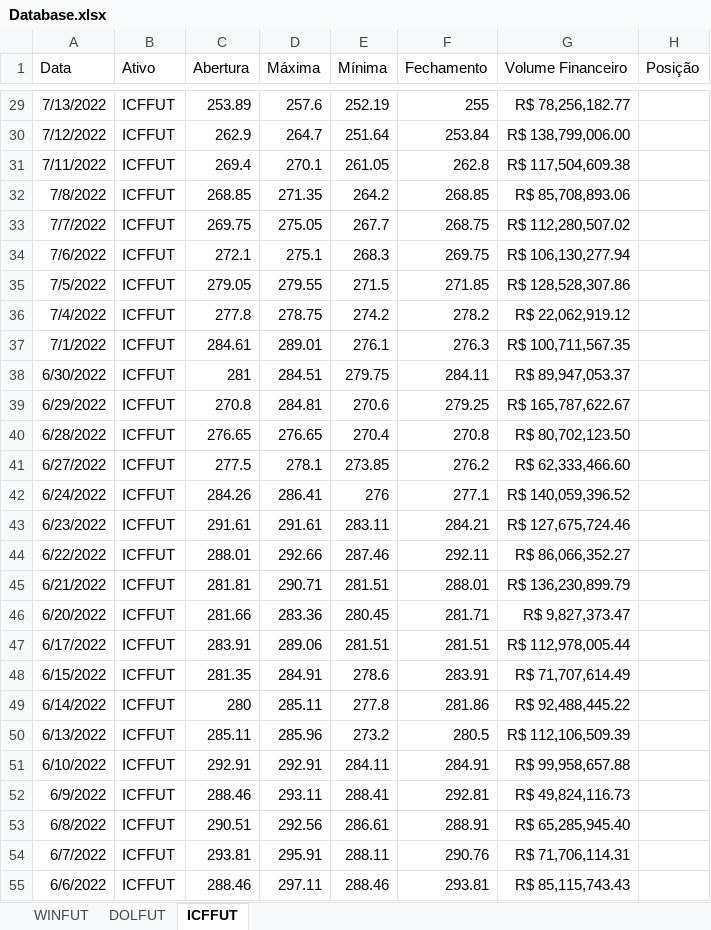
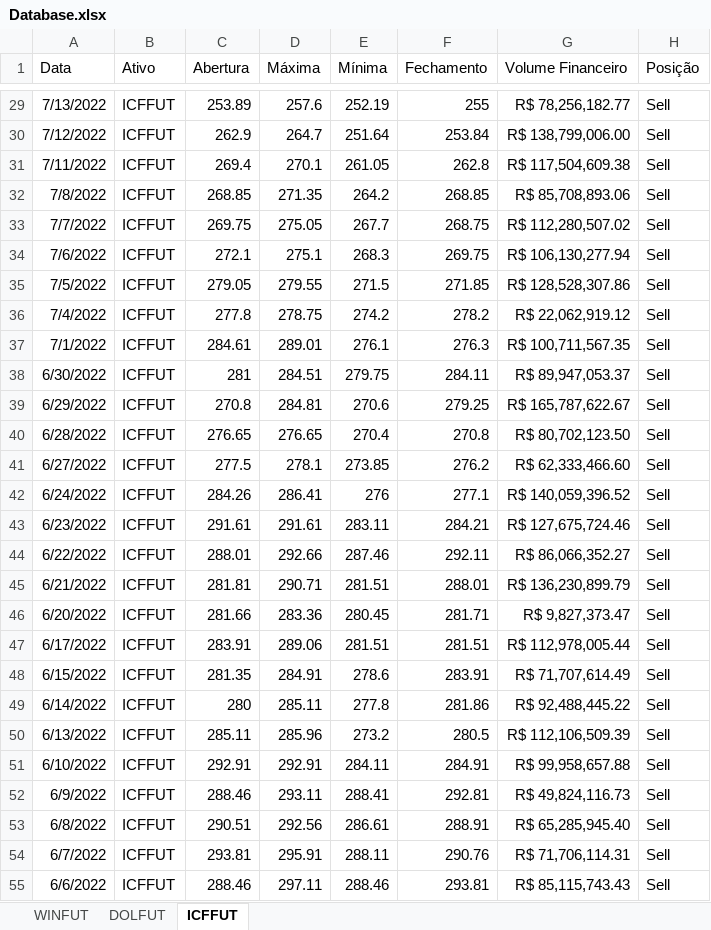
Before and after one commit to mrabelosoares/Coffee-Future-Price-Prediction, an Excel workbook: Database.xlsx, sheet ICFFUT, drawn as a sheet; only a part is shown, gaps mark what is left out; values as stored, in another font and other column widths than the file's, no borders; the diff covers the shown part only; the diff names each change by its address in the sheet, - before the commit and + after, or states it on an @@ line.

```diff
--- a/Database.xlsx (sheet ICFFUT)
+++ b/Database.xlsx (sheet ICFFUT)
-H29:H55 (Posição): (empty)
+H29:H55 (Posição): Sell
```
Also changed, not shown: 1117 edited cells elsewhere in this sheet.
